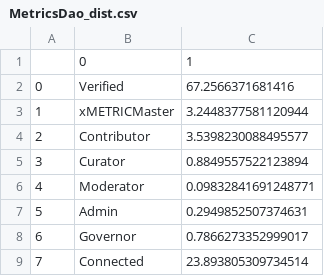
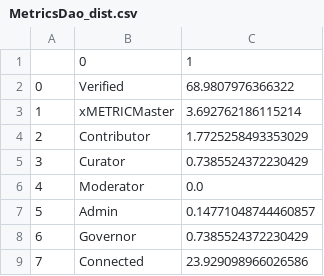
Before and after one commit to sandeshsk12/Dao, a CSV file: dao_discord_dist/MetricsDao_dist.csv, drawn as a sheet.

```diff
--- a/dao_discord_dist/MetricsDao_dist.csv
+++ b/dao_discord_dist/MetricsDao_dist.csv
@@ -1,9 +1,9 @@
 ,0,1
-0,Verified,67.2566371681416
-1,xMETRICMaster,3.2448377581120944
-2,Contributor,3.5398230088495577
-3,Curator,0.8849557522123894
-4,Moderator,0.09832841691248771
-5,Admin,0.2949852507374631
-6,Governor,0.7866273352999017
-7,Connected,23.893805309734514
+0,Verified,68.9807976366322
+1,xMETRICMaster,3.692762186115214
+2,Contributor,1.7725258493353029
+3,Curator,0.7385524372230429
+4,Moderator,0.0
+5,Admin,0.14771048744460857
+6,Governor,0.7385524372230429
+7,Connected,23.929098966026586
```
Also changed, not shown: discord_log.csv, twitter_log.csv, 5 other files.
